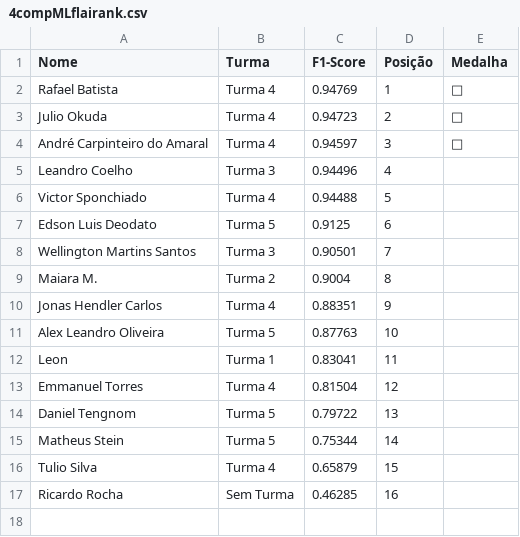
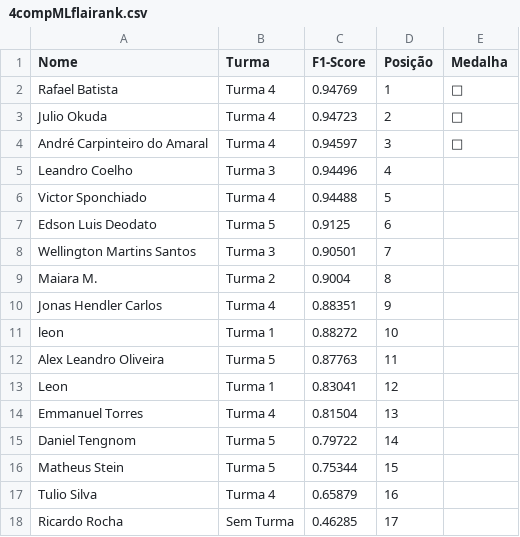
Before and after one commit to gitflai/ranking, a CSV file: 4compMLflairank.csv, drawn as a sheet.

```diff
--- a/4compMLflairank.csv
+++ b/4compMLflairank.csv
@@ -10,8 +10,9 @@ Maiara M.,Turma 2,0.9004,8,
 Jonas Hendler Carlos,Turma 4,0.88351,9,
-Alex Leandro Oliveira,Turma 5,0.87763,10,
-Leon ,Turma 1,0.83041,11,
-Emmanuel Torres,Turma 4,0.81504,12,
-Daniel Tengnom,Turma 5,0.79722,13,
-Matheus Stein,Turma 5,0.75344,14,
-Tulio Silva,Turma 4,0.65879,15,
-Ricardo Rocha,Sem Turma,0.46285,16,
+leon,Turma 1,0.88272,10,
+Alex Leandro Oliveira,Turma 5,0.87763,11,
+Leon ,Turma 1,0.83041,12,
+Emmanuel Torres,Turma 4,0.81504,13,
+Daniel Tengnom,Turma 5,0.79722,14,
+Matheus Stein,Turma 5,0.75344,15,
+Tulio Silva,Turma 4,0.65879,16,
+Ricardo Rocha,Sem Turma,0.46285,17,
```
Also changed, not shown: 4compMLflai.csv.
